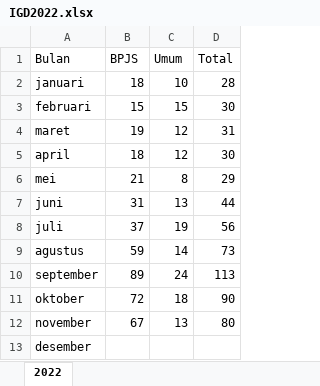
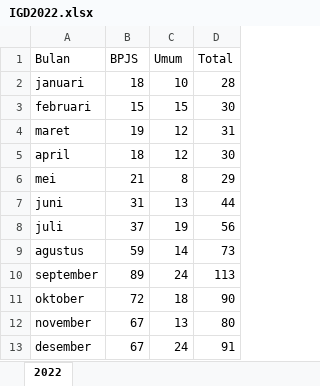
Before and after one commit to zicoprmd/reportigdpetir, an Excel workbook: excel/IGD2022.xlsx, sheet 2022, drawn as a sheet; values as stored, in another font and other column widths than the file's, no borders; the diff names each change by its address in the sheet, - before the commit and + after, or states it on an @@ line.

```diff
--- a/excel/IGD2022.xlsx (sheet 2022)
+++ b/excel/IGD2022.xlsx (sheet 2022)
-B13 (BPJS): (empty)
+B13 (BPJS): 67
-C13 (Umum): (empty)
+C13 (Umum): 24
-D13 (Total): (empty)
+D13 (Total): 91
```
Also changed, not shown: excel/IGD.xlsx, 1 other file.
